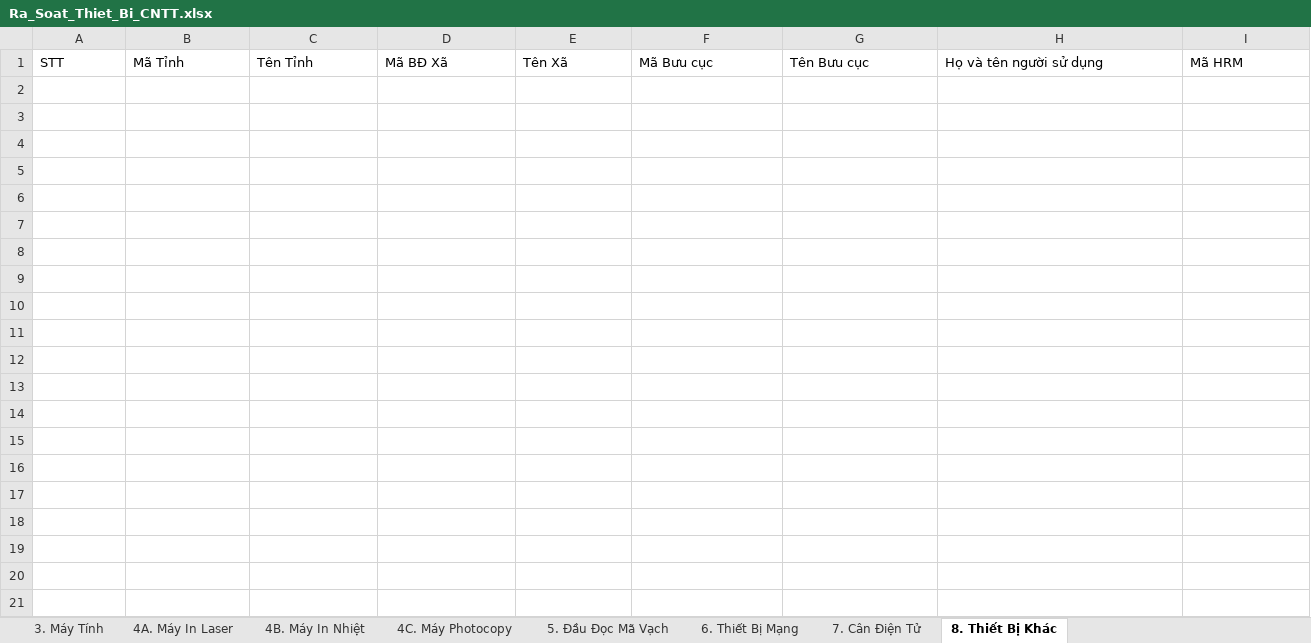
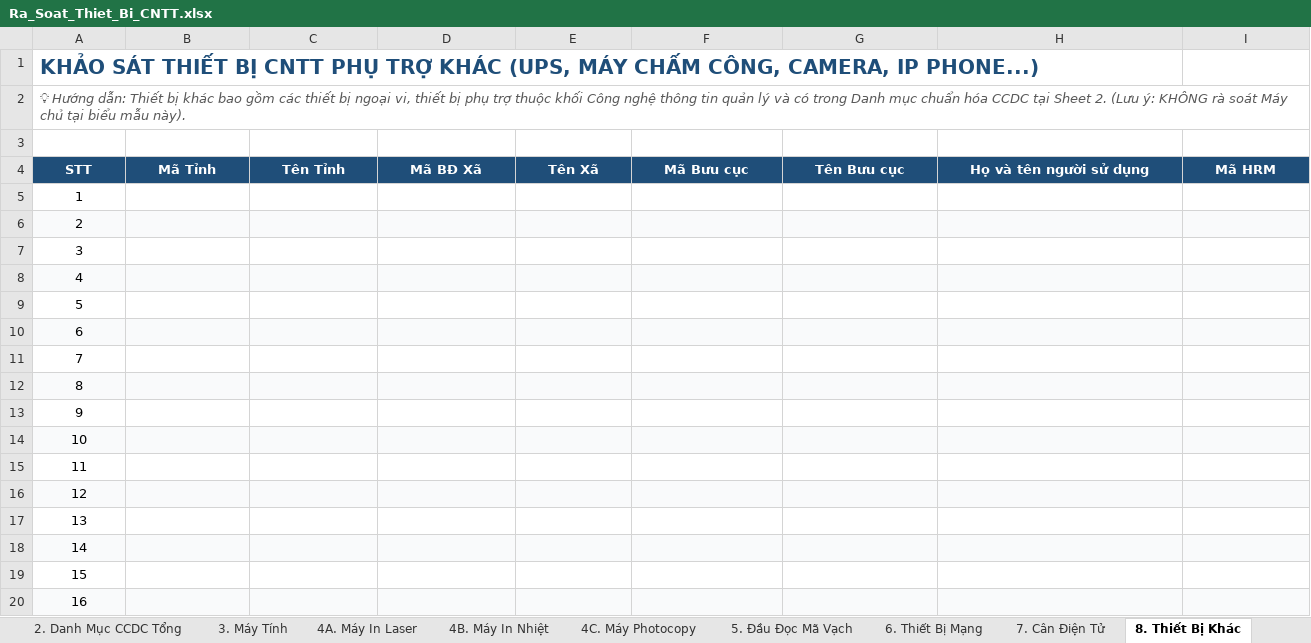
Before and after one commit to vietxuanvnp-hash/qltb_sonla, an Excel workbook: assets/Ra_Soat_Thiet_Bi_CNTT.xlsx, sheet 8. Thiết Bị Khác, drawn as a sheet; only a part is shown; values as stored, in another font and other column widths than the file's, no borders; addresses are those after the commit; rows hold the shown columns only; the diff covers the shown part only; the diff names each change by its address in the sheet, - before the commit and + after, or states it on an @@ line.

```diff
--- a/assets/Ra_Soat_Thiet_Bi_CNTT.xlsx (sheet 8. Thiết Bị Khác)
+++ b/assets/Ra_Soat_Thiet_Bi_CNTT.xlsx (sheet 8. Thiết Bị Khác)
+sheet tab: 2. Danh Mục CCDC Tổng
+row 1: KHẢO SÁT THIẾT BỊ CNTT PHỤ TRỢ KHÁC (UPS, MÁY CHẤM CÔNG, CAMERA, IP PHONE...)
+row 2: 💡 Hướng dẫn: Thiết bị khác bao gồm các thiết bị ngoại vi, thiết bị phụ trợ thuộc khối Công nghệ thông tin quản lý và có trong Danh mục chuẩn hóa CCDC tại Sheet 2. (Lưu ý: KHÔNG rà soát Máy chủ tại biểu mẫu này).
+row 3: (empty)
@@ A4:I4 fill: none → #1F4E79, bold: off → on, text colour: black → #FFFFFF, alignment: left → center @@
+row 5: 1
+row 6: 2
+row 7: 3
+row 8: 4
+row 9: 5
+row 10: 6
+row 11: 7
+row 12: 8
+row 13: 9
+row 14: 10
+row 15: 11
+row 16: 12
+row 17: 13
+row 18: 14
+row 19: 15
+row 20: 16
```
Also changed, not shown: 34 added rows and cell formats elsewhere in this sheet, sheet 7. Cân Điện Tử, sheet 4A. Máy In Laser, sheet 3. Máy Tính, sheet 4C. Máy Photocopy, sheet 6. Thiết Bị Mạng, sheet 4B. Máy In Nhiệt, 1 more sheet, other sheet tabs.
